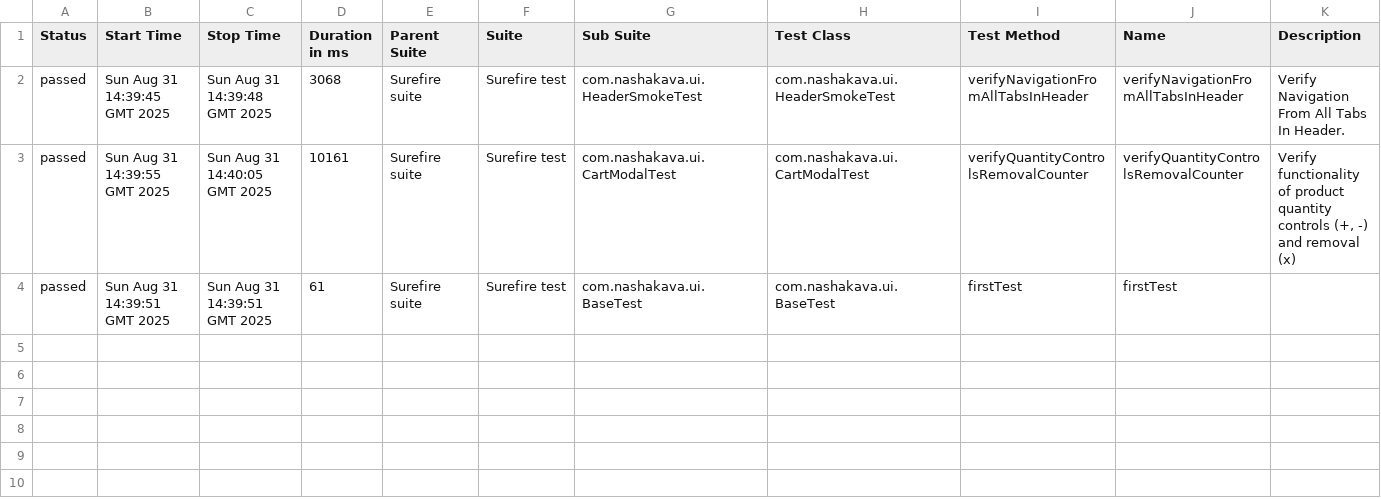
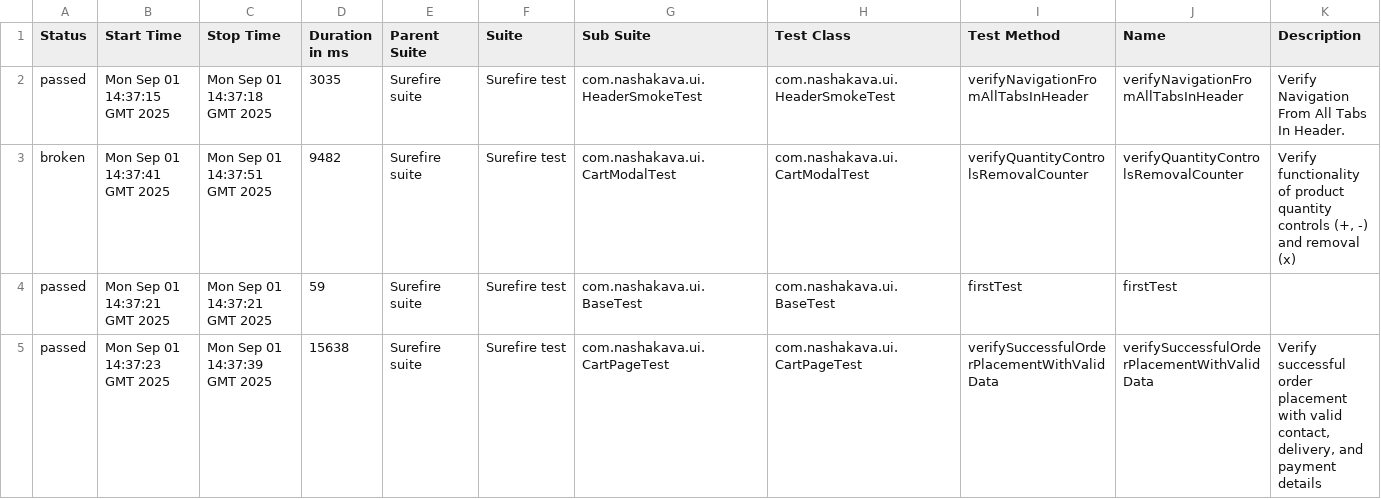
Before and after one commit to HrushaNataliia/nasha-kava-test, a CSV file: data/suites.csv, drawn as a sheet.

```diff
--- a/data/suites.csv
+++ b/data/suites.csv
@@ -1,4 +1,5 @@
 "Status","Start Time","Stop Time","Duration in ms","Parent Suite","Suite","Sub Suite","Test Class","Test Method","Name","Description"
-"passed","Sun Aug 31 14:39:45 GMT 2025","Sun Aug 31 14:39:48 GMT 2025","3068","Surefire suite","Surefire test","com.nashakava.ui.HeaderSmokeTest","com.nashakava.ui.HeaderSmokeTest","verifyNavigationFromAllTabsInHeader","verifyNavigationFromAllTabsInHeader","Verify Navigation From All Tabs In Header."
-"passed","Sun Aug 31 14:39:55 GMT 2025","Sun Aug 31 14:40:05 GMT 2025","10161","Surefire suite","Surefire test","com.nashakava.ui.CartModalTest","com.nashakava.ui.CartModalTest","verifyQuantityControlsRemovalCounter","verifyQuantityControlsRemovalCounter","Verify functionality of product quantity controls (+, -) and removal (x)"
-"passed","Sun Aug 31 14:39:51 GMT 2025","Sun Aug 31 14:39:51 GMT 2025","61","Surefire suite","Surefire test","com.nashakava.ui.BaseTest","com.nashakava.ui.BaseTest","firstTest","firstTest",""
+"passed","Mon Sep 01 14:37:15 GMT 2025","Mon Sep 01 14:37:18 GMT 2025","3035","Surefire suite","Surefire test","com.nashakava.ui.HeaderSmokeTest","com.nashakava.ui.HeaderSmokeTest","verifyNavigationFromAllTabsInHeader","verifyNavigationFromAllTabsInHeader","Verify Navigation From All Tabs In Header."
+"broken","Mon Sep 01 14:37:41 GMT 2025","Mon Sep 01 14:37:51 GMT 2025","9482","Surefire suite","Surefire test","com.nashakava.ui.CartModalTest","com.nashakava.ui.CartModalTest","verifyQuantityControlsRemovalCounter","verifyQuantityControlsRemovalCounter","Verify functionality of product quantity controls (+, -) and removal (x)"
+"passed","Mon Sep 01 14:37:21 GMT 2025","Mon Sep 01 14:37:21 GMT 2025","59","Surefire suite","Surefire test","com.nashakava.ui.BaseTest","com.nashakava.ui.BaseTest","firstTest","firstTest",""
+"passed","Mon Sep 01 14:37:23 GMT 2025","Mon Sep 01 14:37:39 GMT 2025","15638","Surefire suite","Surefire test","com.nashakava.ui.CartPageTest","com.nashakava.ui.CartPageTest","verifySuccessfulOrderPlacementWithValidData","verifySuccessfulOrderPlacementWithValidData","Verify successful order placement with valid contact, delivery, and payment details"
```
Also changed, not shown: 39 other files.
